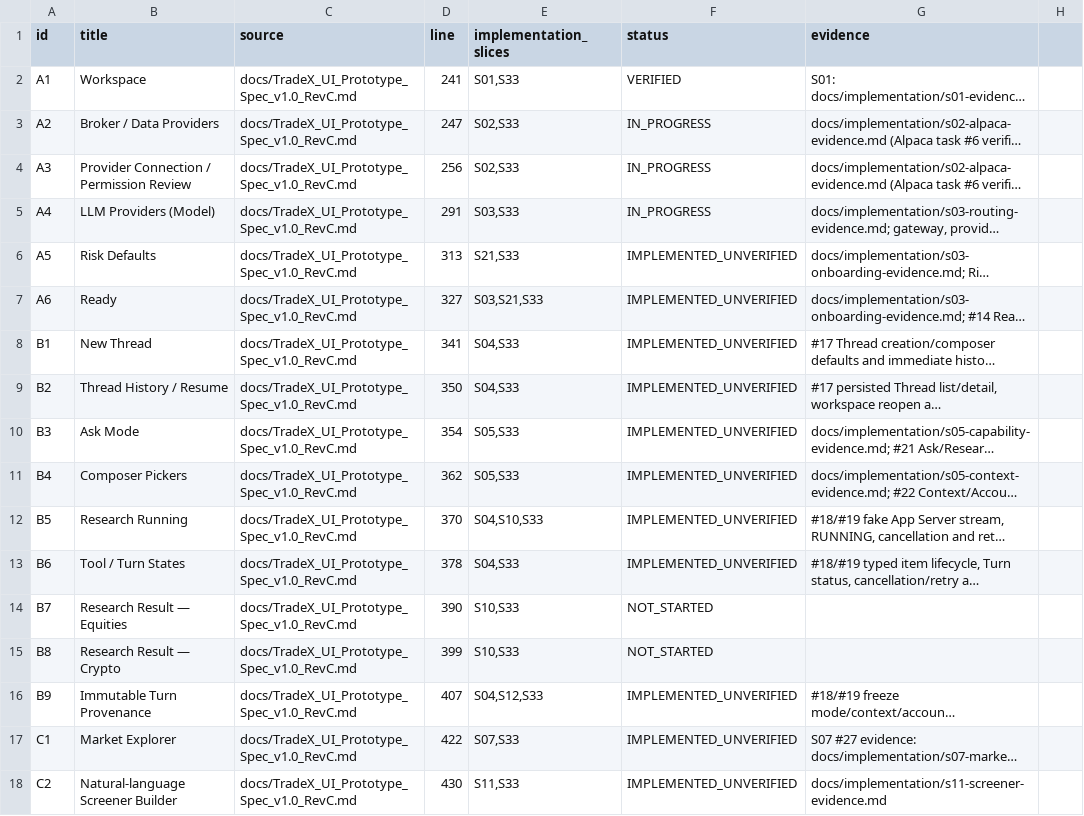
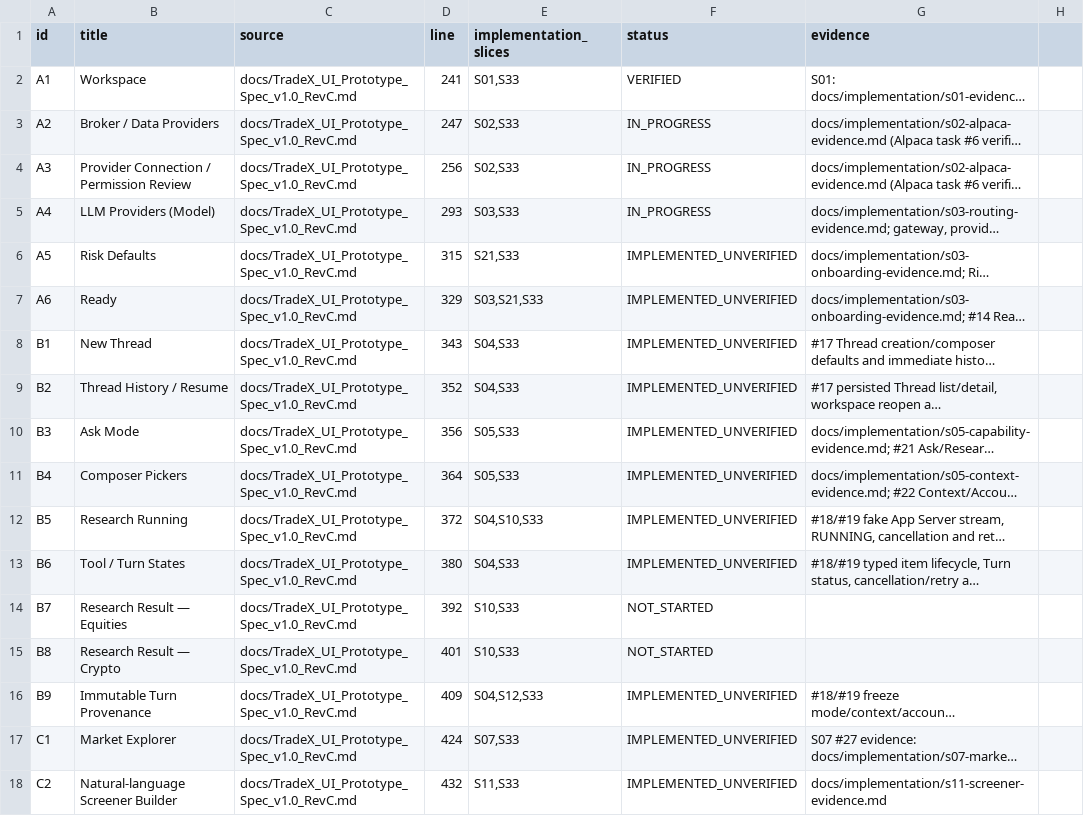
Before and after one commit to kaiqiangh/tradex, a CSV file: docs/implementation/surfaces.csv, drawn as a sheet; only a part is shown; long unchanged cells end in …; the diff covers the shown part only; the diff names each change by its address in the sheet, - before the commit and + after, or states it on an @@ line.

```diff
--- a/docs/implementation/surfaces.csv
+++ b/docs/implementation/surfaces.csv
-D5 (line): 291
+D5 (line): 293
-D6 (line): 313
+D6 (line): 315
-D7 (line): 327
+D7 (line): 329
-D8 (line): 341
+D8 (line): 343
-D9 (line): 350
+D9 (line): 352
-D10 (line): 354
+D10 (line): 356
-D11 (line): 362
+D11 (line): 364
-D12 (line): 370
+D12 (line): 372
-D13 (line): 378
+D13 (line): 380
-D14 (line): 390
+D14 (line): 392
-D15 (line): 399
+D15 (line): 401
-D16 (line): 407
+D16 (line): 409
-D17 (line): 422
+D17 (line): 424
-D18 (line): 430
+D18 (line): 432
```
Also changed, not shown: 55 edited cells elsewhere in this file, docs/implementation/requirements.csv, 31 other files.
